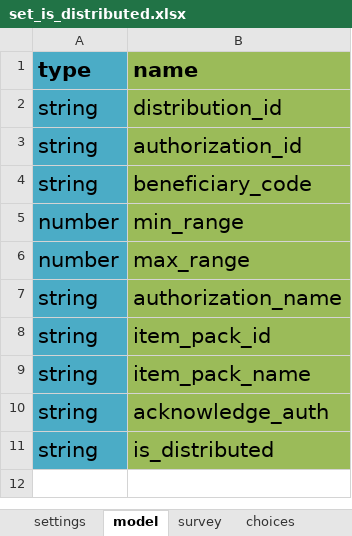
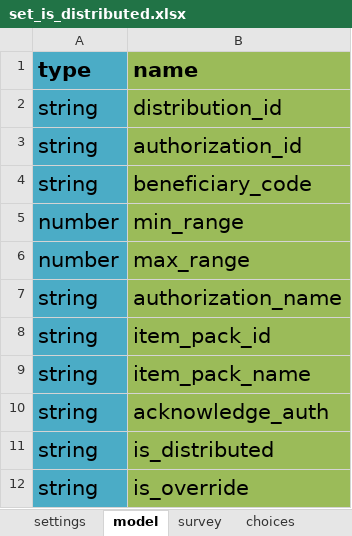
Before and after one commit to odk-x/app-designer, an Excel workbook: app/config/tables/distribution/forms/set_is_distributed/set_is_distributed.xlsx, sheet model, drawn as a sheet; values as stored, in another font and other column widths than the file's, no borders; the diff names each change by its address in the sheet, - before the commit and + after, or states it on an @@ line.

```diff
--- a/app/config/tables/distribution/forms/set_is_distributed/set_is_distributed.xlsx (sheet model)
+++ b/app/config/tables/distribution/forms/set_is_distributed/set_is_distributed.xlsx (sheet model)
+row 12: string | is_override
```
Also changed, not shown: app/config/tables/distribution/forms/distribution/distribution.xlsx, 7 other files.
